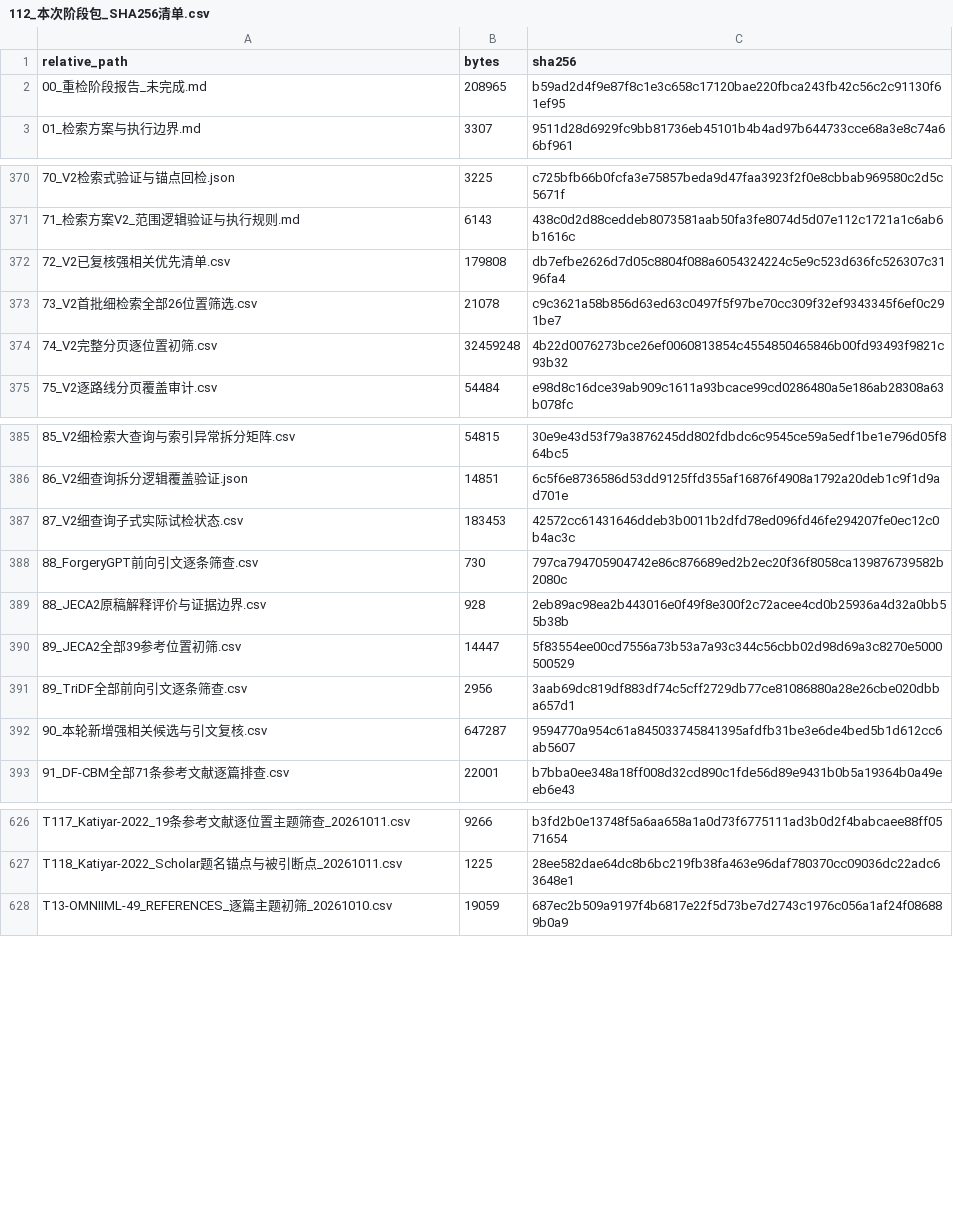
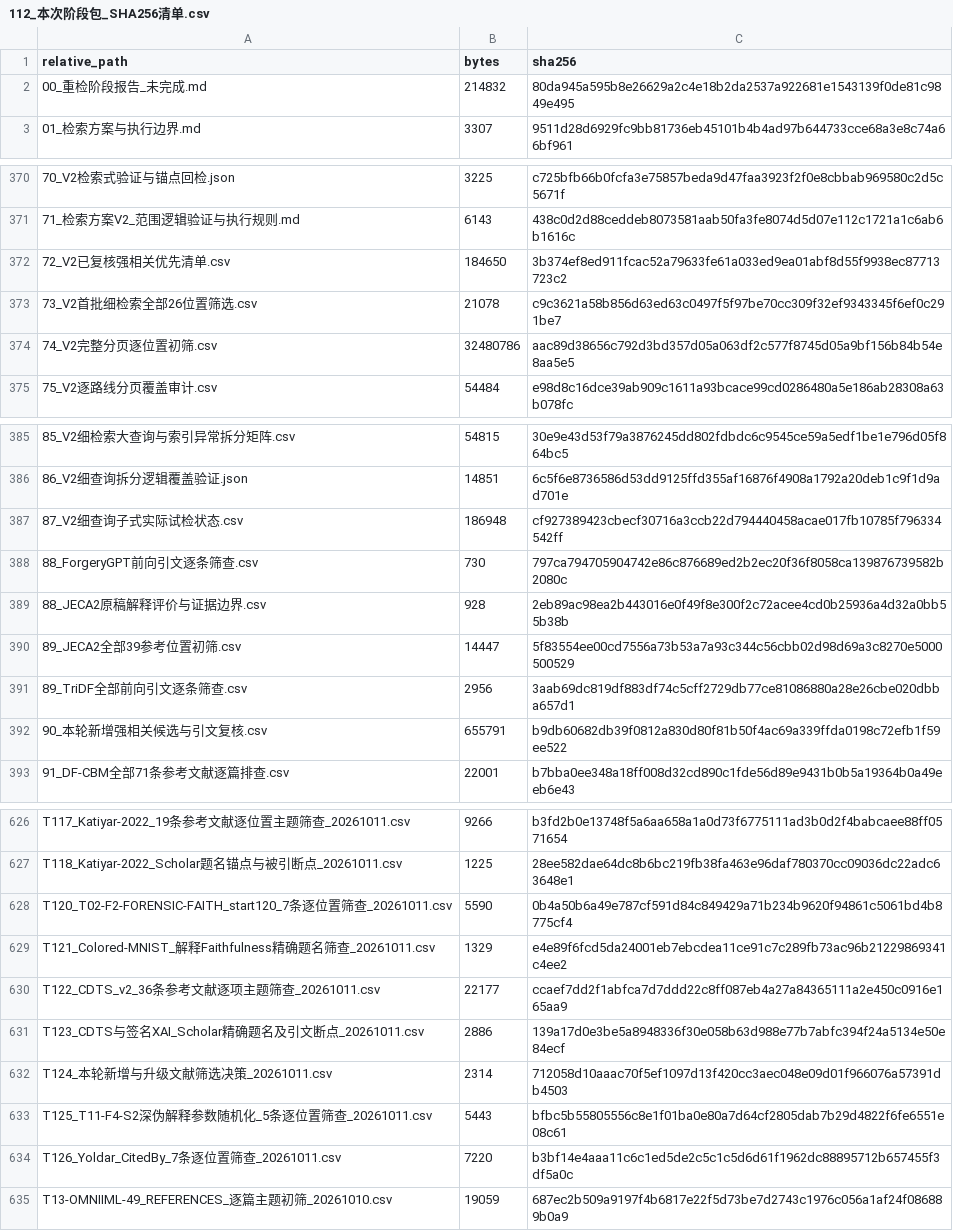
Before and after one commit to brodyZhao/my-research-project, a CSV file: outputs/图像鉴伪解释可靠性_重检_2026-10-05/112_本次阶段包_SHA256清单.csv, drawn as a sheet; only a part is shown, gaps mark what is left out; the diff covers the shown part only.

```diff
--- a/outputs/图像鉴伪解释可靠性_重检_2026-10-05/112_本次阶段包_SHA256清单.csv
+++ b/outputs/图像鉴伪解释可靠性_重检_2026-10-05/112_本次阶段包_SHA256清单.csv
@@ -1,3 +1,3 @@
 relative_path,bytes,sha256
-00_重检阶段报告_未完成.md,208965,b59ad2d4f9e87f8c1e3c658c17120bae220fbca243fb42c56c2c91130f61ef95
+00_重检阶段报告_未完成.md,214832,80da945a595b8e26629a2c4e18b2da2537a922681e1543139f0de81c9849e495
 01_检索方案与执行边界.md,3307,9511d28d6929fc9bb81736eb45101b4b4ad97b644733cce68a3e8c74a66bf961
@@ -371,5 +371,5 @@
 71_检索方案V2_范围逻辑验证与执行规则.md,6143,438c0d2d88ceddeb8073581aab50fa3fe8074d5d07e112c1721a1c6ab6b1616c
-72_V2已复核强相关优先清单.csv,179808,db7efbe2626d7d05c8804f088a6054324224c5e9c523d636fc526307c3196fa4
+72_V2已复核强相关优先清单.csv,184650,3b374ef8ed911fcac52a79633fe61a033ed9ea01abf8d55f9938ec87713723c2
 73_V2首批细检索全部26位置筛选.csv,21078,c9c3621a58b856d63ed63c0497f5f97be70cc309f32ef9343345f6ef0c291be7
-74_V2完整分页逐位置初筛.csv,32459248,4b22d0076273bce26ef0060813854c4554850465846b00fd93493f9821c93b32
+74_V2完整分页逐位置初筛.csv,32480786,aac89d38656c792d3bd357d05a063df2c577f8745d05a9bf156b84b54e8aa5e5
 75_V2逐路线分页覆盖审计.csv,54484,e98d8c16dce39ab909c1611a93bcace99cd0286480a5e186ab28308a63b078fc
@@ -386,3 +386,3 @@
 86_V2细查询拆分逻辑覆盖验证.json,14851,6c5f6e8736586d53dd9125ffd355af16876f4908a1792a20deb1c9f1d9ad701e
-87_V2细查询子式实际试检状态.csv,183453,42572cc61431646ddeb3b0011b2dfd78ed096fd46fe294207fe0ec12c0b4ac3c
+87_V2细查询子式实际试检状态.csv,186948,cf927389423cbecf30716a3ccb22d794440458acae017fb10785f796334542ff
 88_ForgeryGPT前向引文逐条筛查.csv,730,797ca794705904742e86c876689ed2b2ec20f36f8058ca139876739582b2080c
@@ -391,3 +391,3 @@
 89_TriDF全部前向引文逐条筛查.csv,2956,3aab69dc819df883df74c5cff2729db77ce81086880a28e26cbe020dbba657d1
-90_本轮新增强相关候选与引文复核.csv,647287,9594770a954c61a845033745841395afdfb31be3e6de4bed5b1d612cc6ab5607
+90_本轮新增强相关候选与引文复核.csv,655791,b9db60682db39f0812a830d80f81b50f4ac69a339ffda0198c72efb1f59ee522
 91_DF-CBM全部71条参考文献逐篇排查.csv,22001,b7bba0ee348a18ff008d32cd890c1fde56d89e9431b0b5a19364b0a49eeb6e43
@@ -627,2 +627,9 @@ T117_Katiyar-2022_19条参考文献逐位置主题筛查_20261011.csv,9266,b3fd2
 T118_Katiyar-2022_Scholar题名锚点与被引断点_20261011.csv,1225,28ee582dae64dc8b6bc219fb38fa463e96daf780370cc09036dc22adc63648e1
+T120_T02-F2-FORENSIC-FAITH_start120_7条逐位置筛查_20261011.csv,5590,0b4a50b6a49e787cf591d84c849429a71b234b9620f94861c5061bd4b8775cf4
+T121_Colored-MNIST_解释Faithfulness精确题名筛查_20261011.csv,1329,e4e89f6fcd5da24001eb7ebcdea11ce91c7c289fb73ac96b21229869341c4ee2
+T122_CDTS_v2_36条参考文献逐项主题筛查_20261011.csv,22177,ccaef7dd2f1abfca7d7ddd22c8ff087eb4a27a84365111a2e450c0916e165aa9
+T123_CDTS与签名XAI_Scholar精确题名及引文断点_20261011.csv,2886,139a17d0e3be5a8948336f30e058b63d988e77b7abfc394f24a5134e50e84ecf
+T124_本轮新增与升级文献筛选决策_20261011.csv,2314,712058d10aaac70f5ef1097d13f420cc3aec048e09d01f966076a57391db4503
+T125_T11-F4-S2深伪解释参数随机化_5条逐位置筛查_20261011.csv,5443,bfbc5b55805556c8e1f01ba0e80a7d64cf2805dab7b29d4822f6fe6551e08c61
+T126_Yoldar_CitedBy_7条逐位置筛查_20261011.csv,7220,b3bf14e4aaa11c6c1ed5de2c5c1c5d6d61f1962dc88895712b657455f3df5a0c
 T13-OMNIIML-49_REFERENCES_逐篇主题初筛_20261010.csv,19059,687ec2b509a9197f4b6817e22f5d73be7d2743c1976c056a1af24f086889b0a9
```
Also changed, not shown: 4 edited cells elsewhere in this file, outputs/图像鉴伪解释可靠性_重检_2026-10-05/72_V2已复核强相关优先清单.csv, outputs/图像鉴伪解释可靠性_重检_2026-10-05/87_V2细查询子式实际试检状态.csv, 5 other files.
